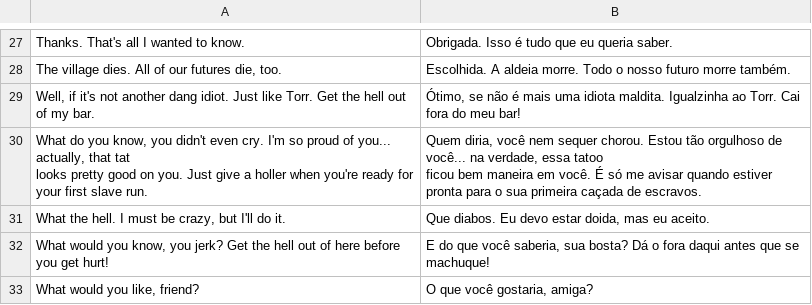
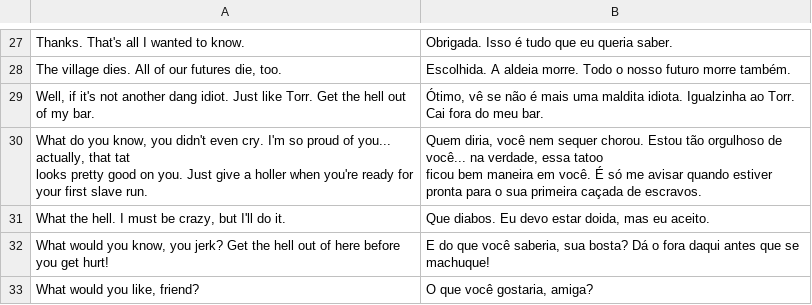
Before and after one commit to phobos2077/Fallout2_Restoration_Project, a CSV file: data/text/po/portuguese.po_female.csv, drawn as a sheet; only a part is shown, gaps mark what is left out.

```diff
--- a/data/text/po/portuguese.po_female.csv
+++ b/data/text/po/portuguese.po_female.csv
@@ -32,3 +32,3 @@
 "The village dies. All of our futures die, too.","Escolhida. A aldeia morre. Todo o nosso futuro morre também."
-"Well, if it's not another dang idiot. Just like Torr. Get the hell out of my bar.","Ótimo, se não é mais uma idiota maldita. Igualzinha ao Torr. Cai fora do meu bar!"
+"Well, if it's not another dang idiot. Just like Torr. Get the hell out of my bar.","Ótimo, vê se não é mais uma maldita idiota. Igualzinha ao Torr. Cai fora do meu bar."
 "What do you know, you didn't even cry. I'm so proud of you... actually, that tat
```
Also changed, not shown: 30 other files.
